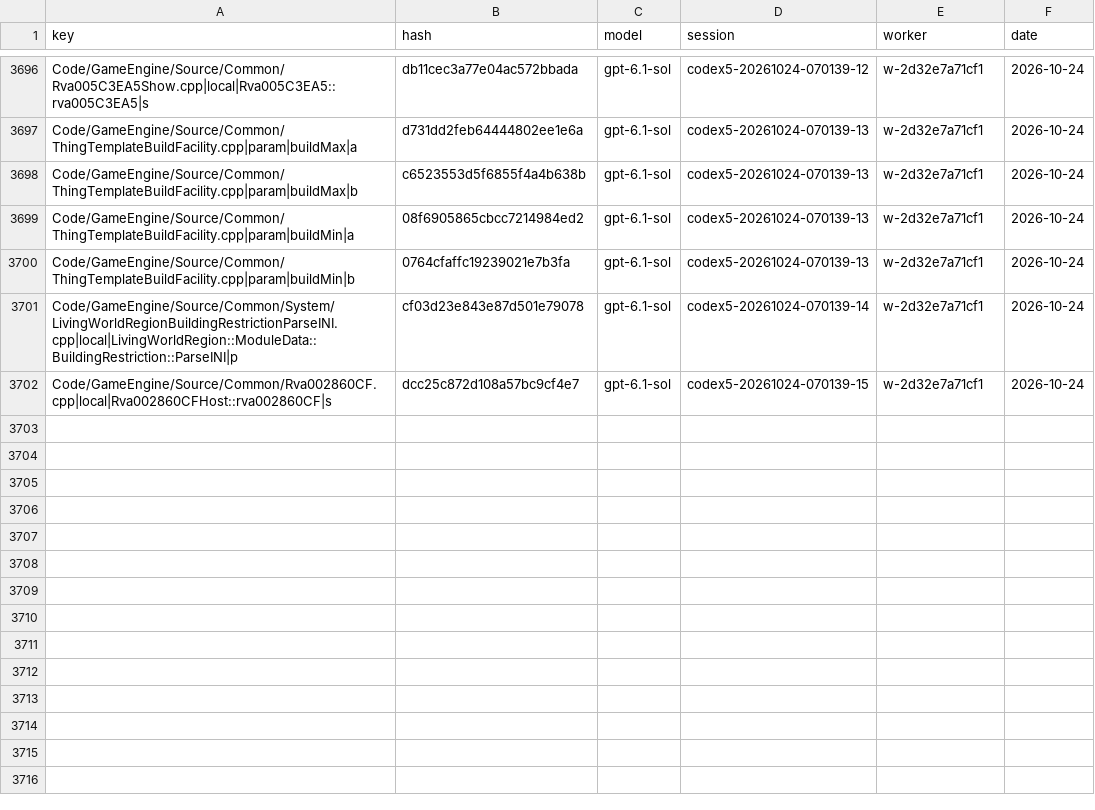
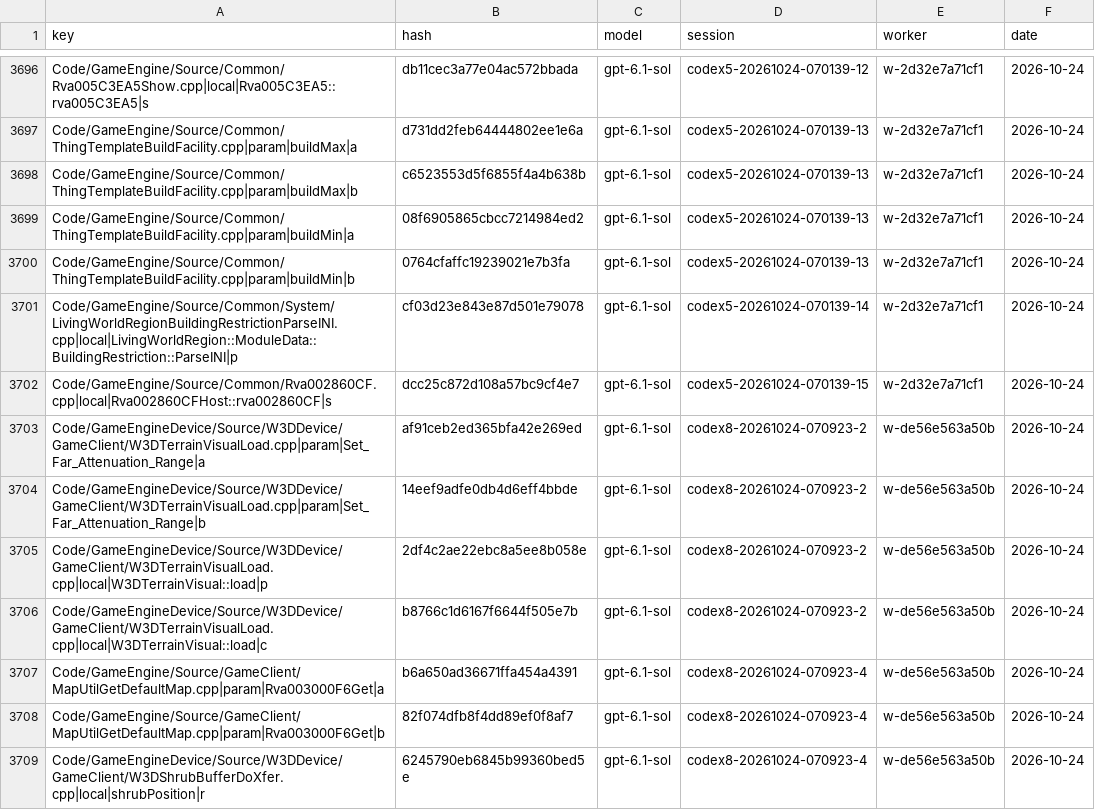
Before and after one commit to Alitryel/Open-BFME-2, a CSV file: reverse/name_votes.csv, drawn as a sheet; only a part is shown, gaps mark what is left out.

Commit message:
Record name votes (11 files, 7 keys)

```diff
--- a/reverse/name_votes.csv
+++ b/reverse/name_votes.csv
@@ -3702 +3702,8 @@ Code/GameEngine/Source/Common/System/LivingWorldRegionBuildingRestrictionParseIN
 Code/GameEngine/Source/Common/Rva002860CF.cpp|local|Rva002860CFHost::rva002860CF|s,dcc25c872d108a57bc9cf4e7,gpt-6.1-sol,codex5-20261024-070139-15,w-2d32e7a71cf1,2026-10-24
+Code/GameEngineDevice/Source/W3DDevice/GameClient/W3DTerrainVisualLoad.cpp|param|Set_Far_Attenuation_Range|a,af91ceb2ed365bfa42e269ed,gpt-6.1-sol,codex8-20261024-070923-2,w-de56e563a50b,2026-10-24
+Code/GameEngineDevice/Source/W3DDevice/GameClient/W3DTerrainVisualLoad.cpp|param|Set_Far_Attenuation_Range|b,14eef9adfe0db4d6eff4bbde,gpt-6.1-sol,codex8-20261024-070923-2,w-de56e563a50b,2026-10-24
+Code/GameEngineDevice/Source/W3DDevice/GameClient/W3DTerrainVisualLoad.cpp|local|W3DTerrainVisual::load|p,2df4c2ae22ebc8a5ee8b058e,gpt-6.1-sol,codex8-20261024-070923-2,w-de56e563a50b,2026-10-24
+Code/GameEngineDevice/Source/W3DDevice/GameClient/W3DTerrainVisualLoad.cpp|local|W3DTerrainVisual::load|c,b8766c1d6167f6644f505e7b,gpt-6.1-sol,codex8-20261024-070923-2,w-de56e563a50b,2026-10-24
+Code/GameEngine/Source/GameClient/MapUtilGetDefaultMap.cpp|param|Rva003000F6Get|a,b6a650ad36671ffa454a4391,gpt-6.1-sol,codex8-20261024-070923-4,w-de56e563a50b,2026-10-24
+Code/GameEngine/Source/GameClient/MapUtilGetDefaultMap.cpp|param|Rva003000F6Get|b,82f074dfb8f4dd89ef0f8af7,gpt-6.1-sol,codex8-20261024-070923-4,w-de56e563a50b,2026-10-24
+Code/GameEngineDevice/Source/W3DDevice/GameClient/W3DShrubBufferDoXfer.cpp|local|shrubPosition|r,6245790eb6845b99360bed5e,gpt-6.1-sol,codex8-20261024-070923-4,w-de56e563a50b,2026-10-24
```
Also changed, not shown: reverse/name_agreed.csv.
